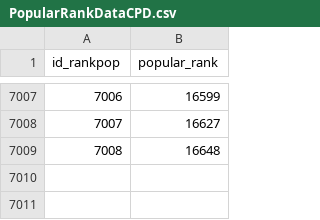
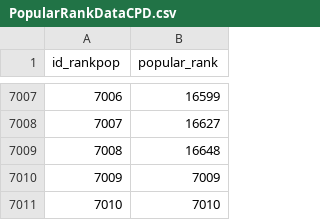
Before and after one commit to pedrorigon/CpdTrabFinal, a CSV file: src/csv/PopularRankDataCPD.csv, drawn as a sheet; only a part is shown, gaps mark what is left out.

```diff
--- a/src/csv/PopularRankDataCPD.csv
+++ b/src/csv/PopularRankDataCPD.csv
@@ -7009 +7009,3 @@
 7008,16648
+7009,7009
+7010,7010
```
Also changed, not shown: src/csv/TitleDataCPD.csv, 10 other files.
